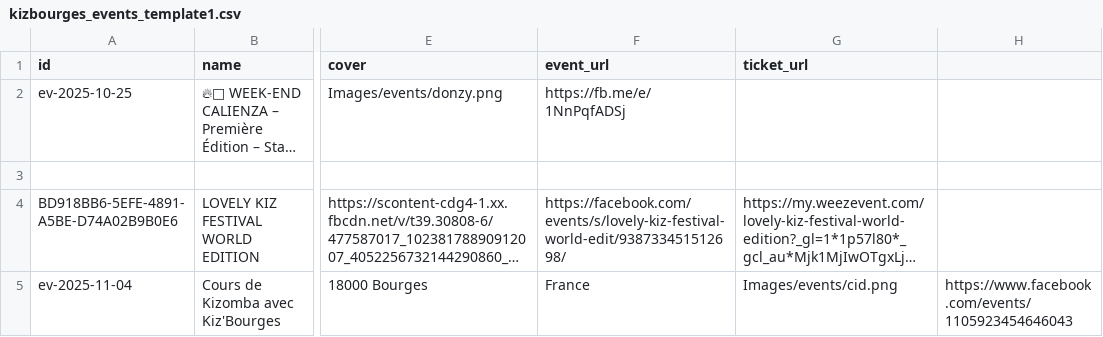
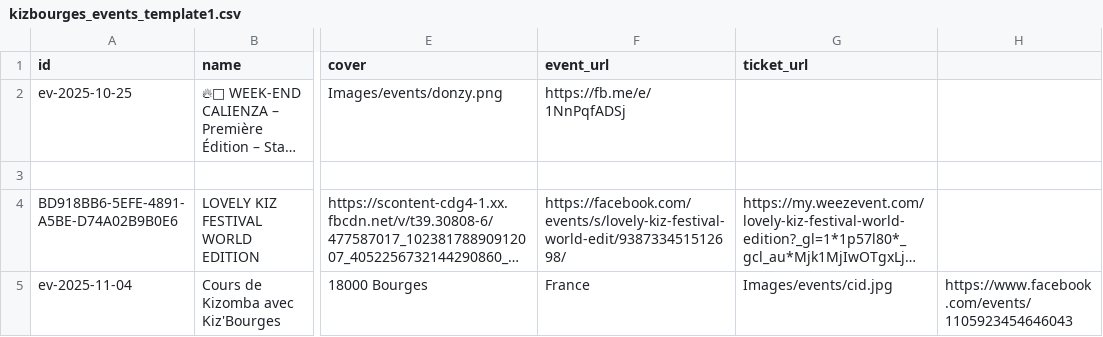
Before and after one commit to Kivo0/Kizbourges, a CSV file: kizbourges_events_template1.csv, drawn as a sheet; only a part is shown, gaps mark what is left out; long unchanged cells end in …; the diff names each change by its address in the sheet, - before the commit and + after, or states it on an @@ line.

Commit message:
Update kizbourges_events_template1.csv

```diff
--- a/kizbourges_events_template1.csv
+++ b/kizbourges_events_template1.csv
-G5 (ticket_url): Images/events/cid.png
+G5 (ticket_url): Images/events/cid.jpg
```
